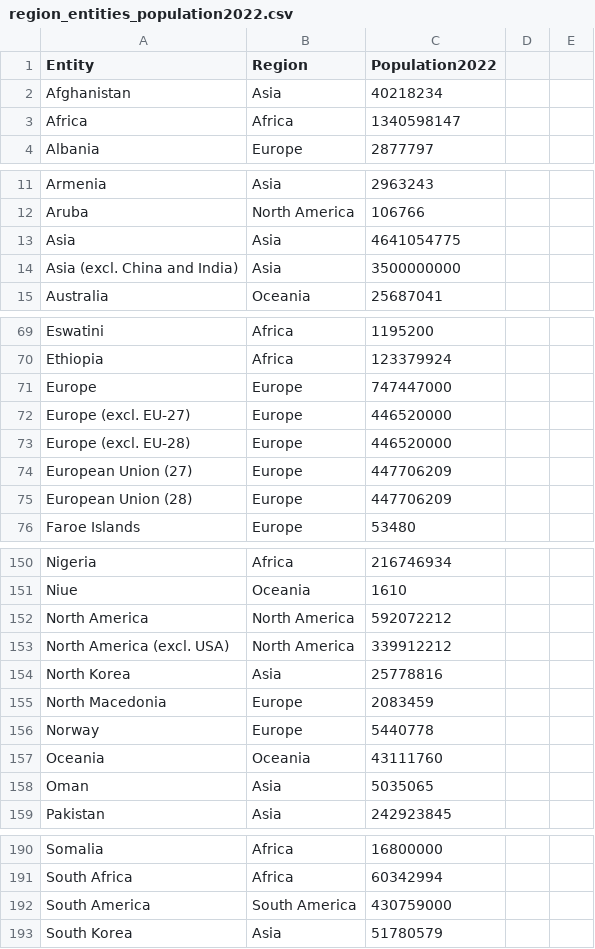
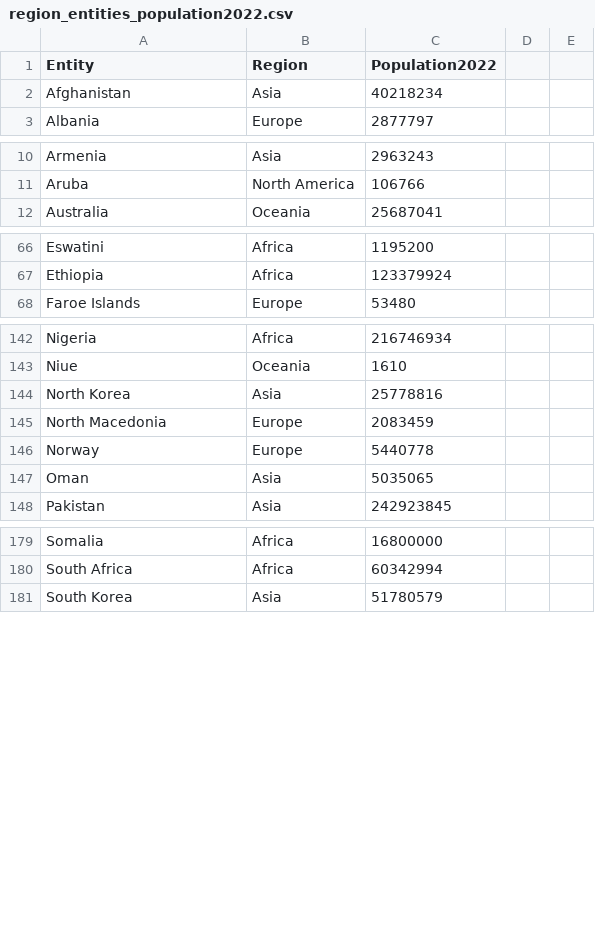
Before and after one commit to elysium1499/BEER_DataVisualization, a CSV file: src/data/region_entities_population2022.csv, drawn as a sheet; only a part is shown, gaps mark what is left out.

Commit message:
Update region_entities_population2022.csv

```diff
--- a/src/data/region_entities_population2022.csv
+++ b/src/data/region_entities_population2022.csv
@@ -2,3 +2,2 @@ Entity,Region,Population2022
 Afghanistan,Asia,40218234
-Africa,Africa,1340598147
 Albania,Europe,2877797
@@ -12,4 +11,2 @@ Armenia,Asia,2963243
 Aruba,North America,106766
-Asia,Asia,4641054775
-Asia (excl. China and India),Asia,3500000000
 Australia,Oceania,25687041
@@ -70,7 +67,2 @@ Eswatini,Africa,1195200
 Ethiopia,Africa,123379924
-Europe,Europe,747447000
-Europe (excl. EU-27),Europe,446520000
-Europe (excl. EU-28),Europe,446520000
-European Union (27),Europe,447706209
-European Union (28),Europe,447706209
 Faroe Islands,Europe,53480
@@ -151,4 +143,2 @@ Nigeria,Africa,216746934
 Niue,Oceania,1610
-North America,North America,592072212
-North America (excl. USA),North America,339912212
 North Korea,Asia,25778816
@@ -156,3 +146,2 @@ North Macedonia,Europe,2083459
 Norway,Europe,5440778
-Oceania,Oceania,43111760
 Oman,Asia,5035065
@@ -191,3 +180,2 @@ Somalia,Africa,16800000
 South Africa,Africa,60342994
-South America,South America,430759000
 South Korea,Asia,51780579
```
